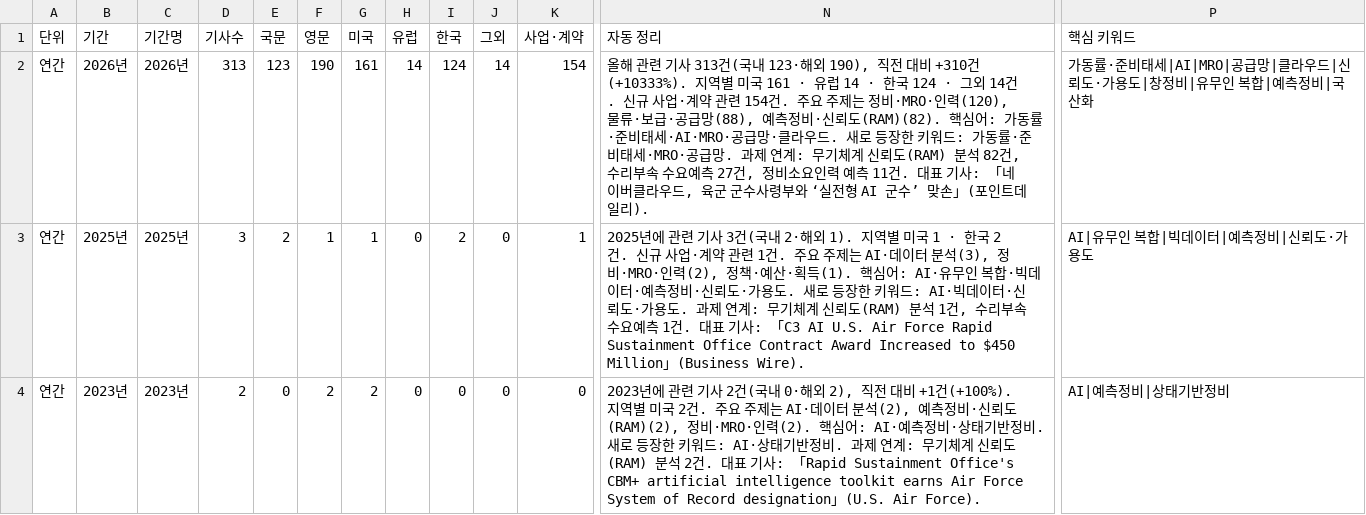
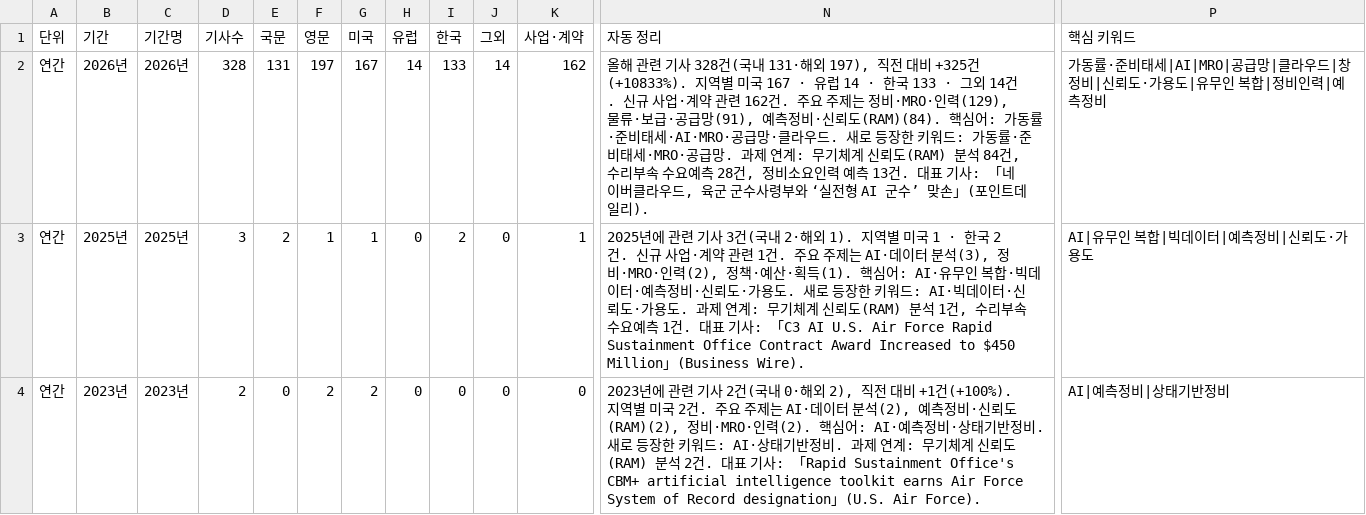
Before and after one commit to JaewoonAhn-HRnews/Logistics-Information-System, a CSV file: data/export/summaries.csv, drawn as a sheet; only a part is shown, gaps mark what is left out; the diff covers the shown part only; the diff names each change by its address in the sheet, - before the commit and + after, or states it on an @@ line.

```diff
--- a/data/export/summaries.csv
+++ b/data/export/summaries.csv
-D2 (기사수): 313
+D2 (기사수): 328
-E2 (국문): 123
+E2 (국문): 131
-F2 (영문): 190
+F2 (영문): 197
-G2 (미국): 161
+G2 (미국): 167
-I2 (한국): 124
+I2 (한국): 133
-K2 (사업·계약): 154
+K2 (사업·계약): 162
-N2 (자동 정리): …기사 313건(국내 123·해외 190), 직전 대비 +310건(+10333%). 지역별 미국 161 · 유럽 14 · 한국 124 · 그외 14건. 신규 사업·계약 관련 154건. 주요 주제는 정비·MRO·인력(120), 물류·보급·공급망(88), 예측정비·신뢰도(RAM)(82). 핵심어: 가동률·준비태세·AI·MRO·공급망·클라우드. 새로 등장한 키워드: 가동률·준비태세·MRO·공급망. 과제 연계: 무기체계 신뢰도(RAM) 분석 82건, 수리부속 수요예측 27건, 정비소요인력 예측 11건. 대표…
+N2 (자동 정리): …기사 328건(국내 131·해외 197), 직전 대비 +325건(+10833%). 지역별 미국 167 · 유럽 14 · 한국 133 · 그외 14건. 신규 사업·계약 관련 162건. 주요 주제는 정비·MRO·인력(129), 물류·보급·공급망(91), 예측정비·신뢰도(RAM)(84). 핵심어: 가동률·준비태세·AI·MRO·공급망·클라우드. 새로 등장한 키워드: 가동률·준비태세·MRO·공급망. 과제 연계: 무기체계 신뢰도(RAM) 분석 84건, 수리부속 수요예측 28건, 정비소요인력 예측 13건. 대표…
-P2 (핵심 키워드): …라우드|신뢰도·가용도|창정비|유무인 복합|예측정비|국산화
+P2 (핵심 키워드): …라우드|창정비|신뢰도·가용도|유무인 복합|정비인력|예측정비
```
Also changed, not shown: 1 added row and 33 edited cells elsewhere in this file, 10 other files.
